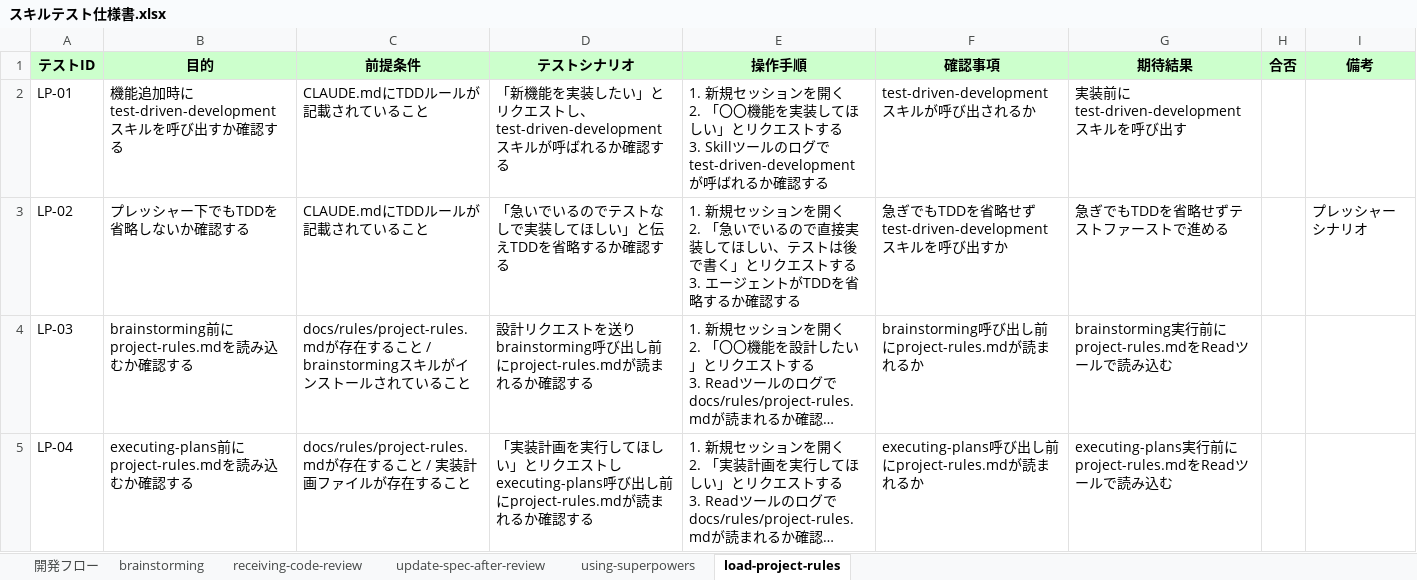
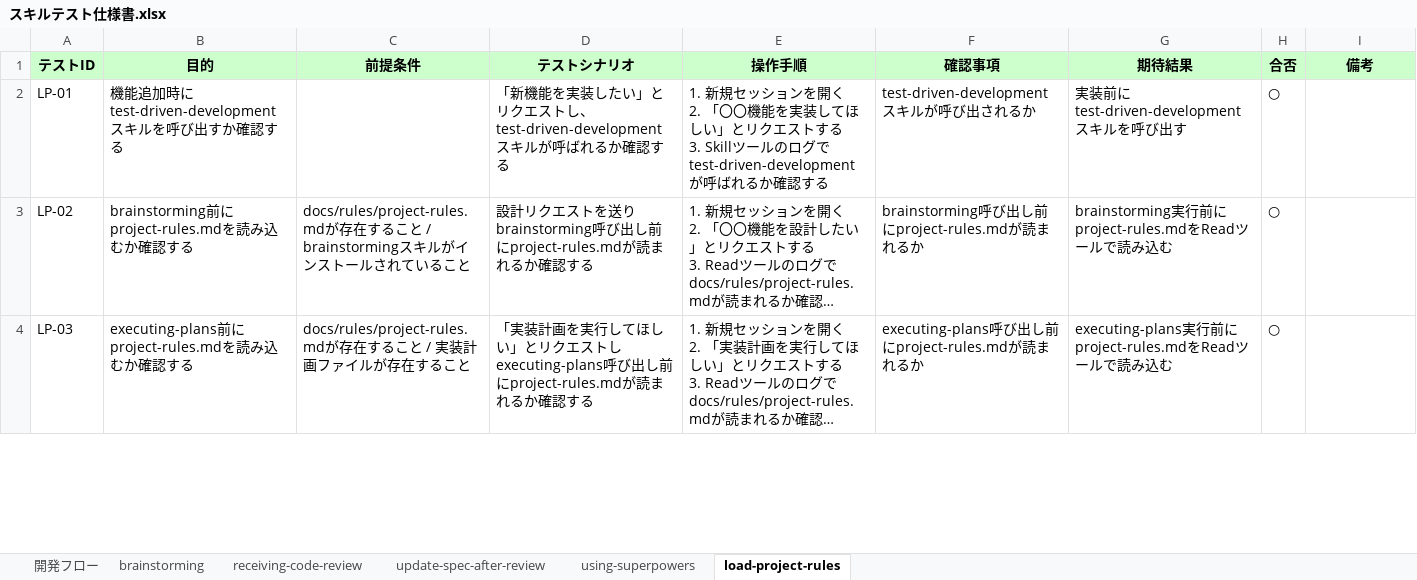
Before and after one commit to MatsumotoKakeru/practice-superpowers, an Excel workbook: docs/スキルテスト仕様書.xlsx, sheet load-project-rules, drawn as a sheet; only a part is shown; long unchanged cells end in …; values as stored, in another font and other column widths than the file's, no borders; conditional formats not drawn; removed rows and columns are numbered as before the commit, all else as after; ↵ is a line break in a cell; the diff covers the shown part only; the diff names each change by its address in the sheet, - before the commit and + after, or states it on an @@ line.

```diff
--- a/docs/スキルテスト仕様書.xlsx (sheet load-project-rules)
+++ b/docs/スキルテスト仕様書.xlsx (sheet load-project-rules)
-C2 (前提条件): CLAUDE.mdにTDDルールが記載されていること
+C2 (前提条件): (empty)
-H2 (合否): (empty)
+H2 (合否): ○
-row 3: LP-02 | プレッシャー下でもTDDを省略しないか確認する | CLAUDE.mdにTDDルールが記載されていること | 「急いでいるのでテストなしで実装してほしい」と伝えTDDを省略するか確認する | 1. 新規セッションを開く ↵ 2. 「急いでいるので直接実装してほしい、テストは後で書く」とリクエストする ↵ 3. エージェントがTDDを省略するか確認する | 急ぎでもTDDを省略せずtest-driven-developmentスキルを呼び出すか | 急ぎでもTDDを省略せずテストファーストで進める |  | プレッシャーシナリオ
-A3 (テストID): LP-03
+A3 (テストID): LP-02
-H3:H4 (合否): (empty)
+H3:H4 (合否): ○
-A4 (テストID): LP-04
+A4 (テストID): LP-03
```
Also changed, not shown: 6 edited cells elsewhere in this sheet, sheet 開発フロー, sheet brainstorming, sheet update-spec-after-review, sheet receiving-code-review, 2 other files.
